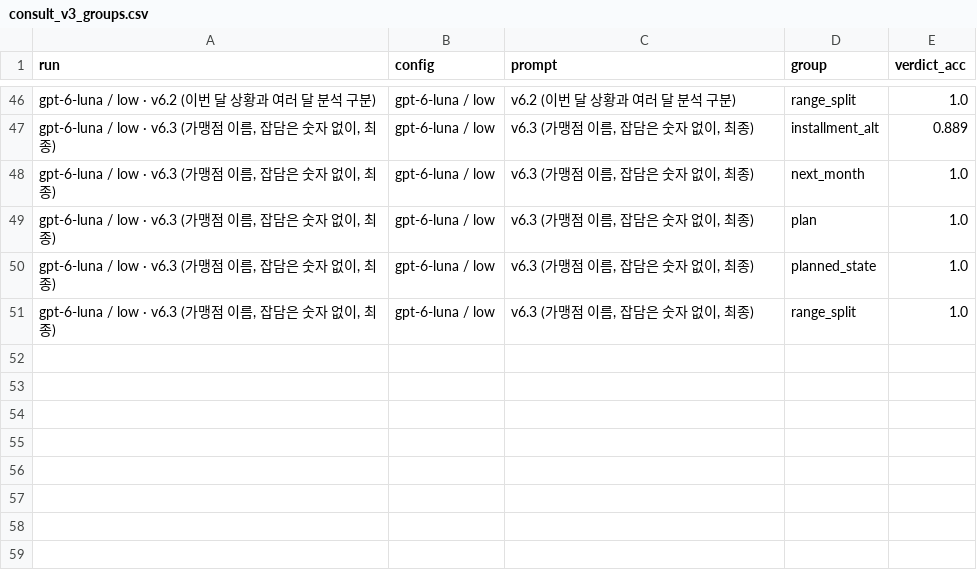
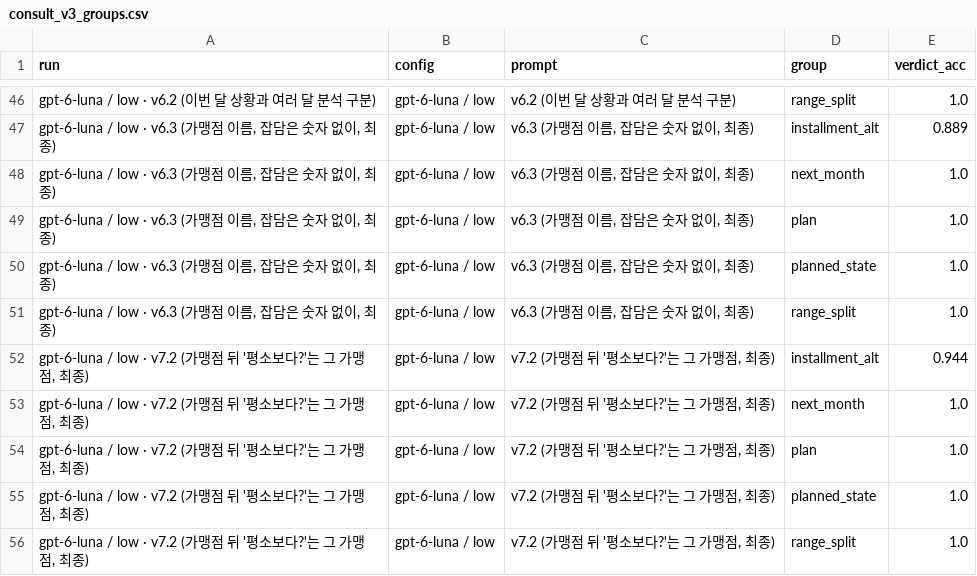
Before and after one commit to LeeJaeHu/conmoney, a CSV file: server/eval/dashboard/consult_v3_groups.csv, drawn as a sheet; only a part is shown, gaps mark what is left out; the diff names each change by its address in the sheet, - before the commit and + after, or states it on an @@ line.

```diff
--- a/server/eval/dashboard/consult_v3_groups.csv
+++ b/server/eval/dashboard/consult_v3_groups.csv
+row 52: gpt-6-luna / low · v7.2 (가맹점 뒤 '평소보다?'는 그 가맹점, 최종) | gpt-6-luna / low | v7.2 (가맹점 뒤 '평소보다?'는 그 가맹점, 최종) | installment_alt | 0.944
+row 53: gpt-6-luna / low · v7.2 (가맹점 뒤 '평소보다?'는 그 가맹점, 최종) | gpt-6-luna / low | v7.2 (가맹점 뒤 '평소보다?'는 그 가맹점, 최종) | next_month | 1.0
+row 54: gpt-6-luna / low · v7.2 (가맹점 뒤 '평소보다?'는 그 가맹점, 최종) | gpt-6-luna / low | v7.2 (가맹점 뒤 '평소보다?'는 그 가맹점, 최종) | plan | 1.0
+row 55: gpt-6-luna / low · v7.2 (가맹점 뒤 '평소보다?'는 그 가맹점, 최종) | gpt-6-luna / low | v7.2 (가맹점 뒤 '평소보다?'는 그 가맹점, 최종) | planned_state | 1.0
+row 56: gpt-6-luna / low · v7.2 (가맹점 뒤 '평소보다?'는 그 가맹점, 최종) | gpt-6-luna / low | v7.2 (가맹점 뒤 '평소보다?'는 그 가맹점, 최종) | range_split | 1.0
```
Also changed, not shown: server/eval/dashboard/consult_groups.csv, server/eval/dashboard/consult_v2_groups.csv, 49 other files.
